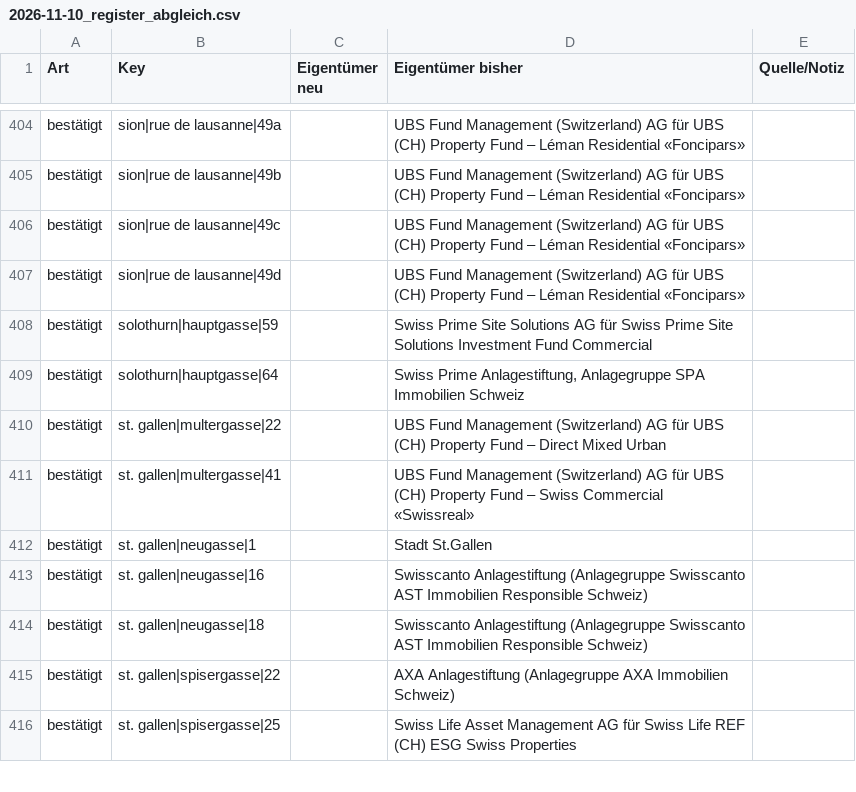
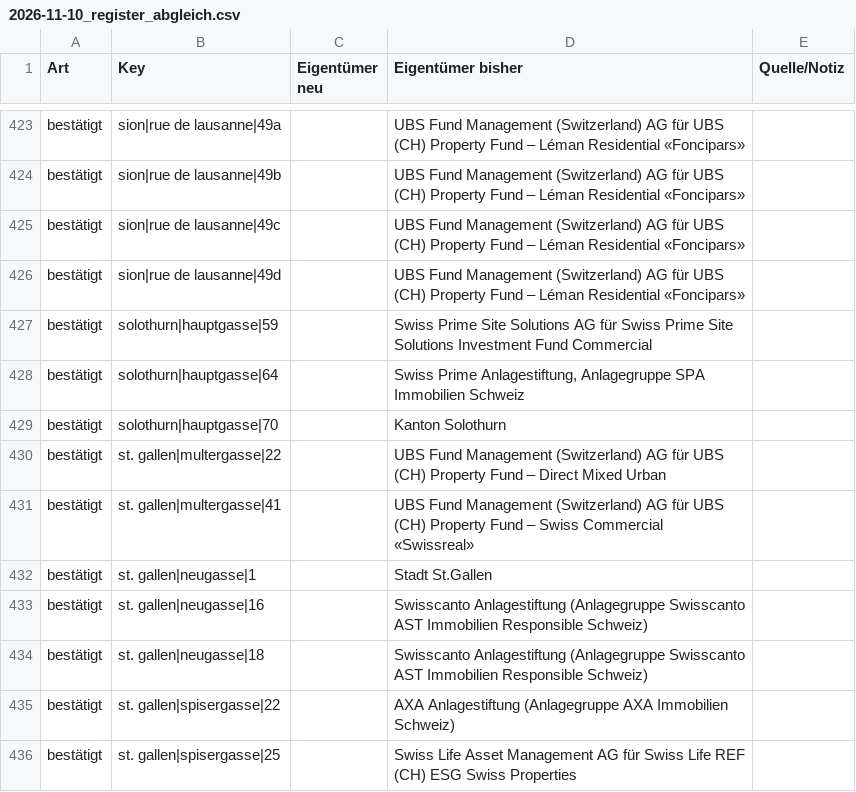
Before and after one commit to kaito-blip/retail-map, a CSV file: tools/berichte/2026-11-10_register_abgleich.csv, drawn as a sheet; only a part is shown, gaps mark what is left out; the diff covers the shown part only; the diff names each change by its address in the sheet, - before the commit and + after, or states it on an @@ line.

```diff
--- a/tools/berichte/2026-11-10_register_abgleich.csv
+++ b/tools/berichte/2026-11-10_register_abgleich.csv
+row 429: bestätigt | solothurn|hauptgasse|70 |  | Kanton Solothurn
```
Also changed, not shown: 22 added rows and 3 removed rows elsewhere in this file, 5 other files.
